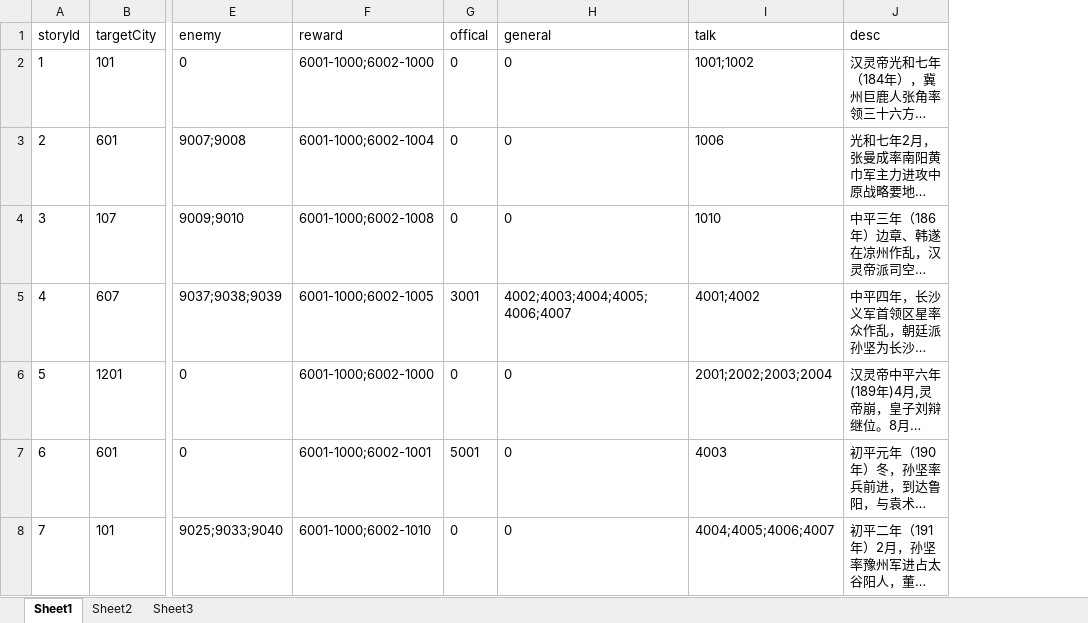
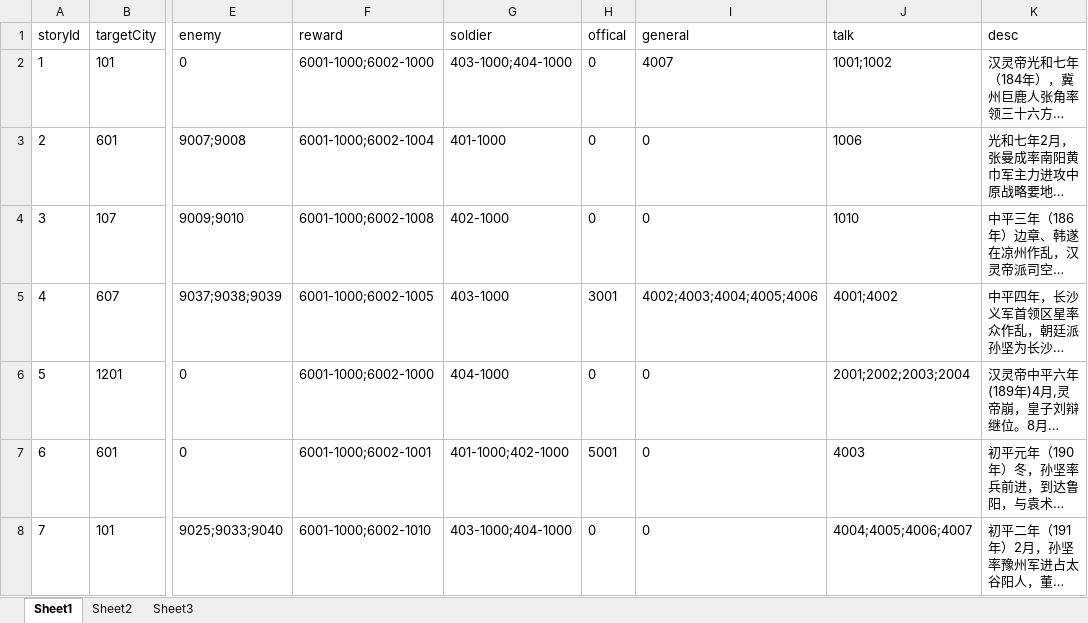
Before and after one commit to shilong1028/shilong1028.sanguo.io, an Excel workbook: tbl打包工具/excel/storyConfig4.xlsx, sheet Sheet1, drawn as a sheet; only a part is shown, gaps mark what is left out; long unchanged cells end in …; values as stored, in another font and other column widths than the file's, no borders; addresses are those after the commit; the diff names each change by its address in the sheet, - before the commit and + after, or states it on an @@ line.

```diff
--- a/tbl打包工具/excel/storyConfig4.xlsx (sheet Sheet1)
+++ b/tbl打包工具/excel/storyConfig4.xlsx (sheet Sheet1)
+column G (soldier), rows 2-8: 403-1000;404-1000 | 401-1000 | 402-1000 | 403-1000 | 404-1000 | 401-1000;402-1000 | 403-1000;404-1000
-I2 (general): 0
+I2 (general): 4007
-I5 (general): 4002;4003;4004;4005;4006;4007
+I5 (general): 4002;4003;4004;4005;4006
```
Also changed, not shown: sheet Sheet2, tbl打包工具/excel/generalConfig.xlsx, tbl打包工具/excel/storyConfig1.xlsx, 26 other files.
